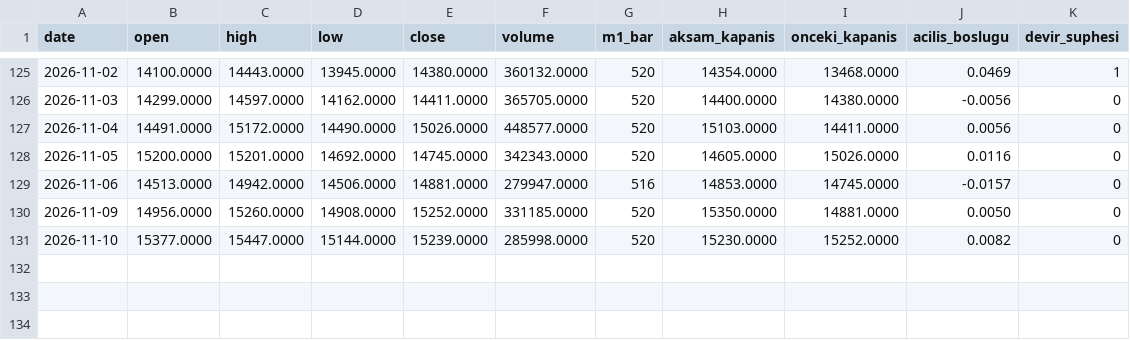
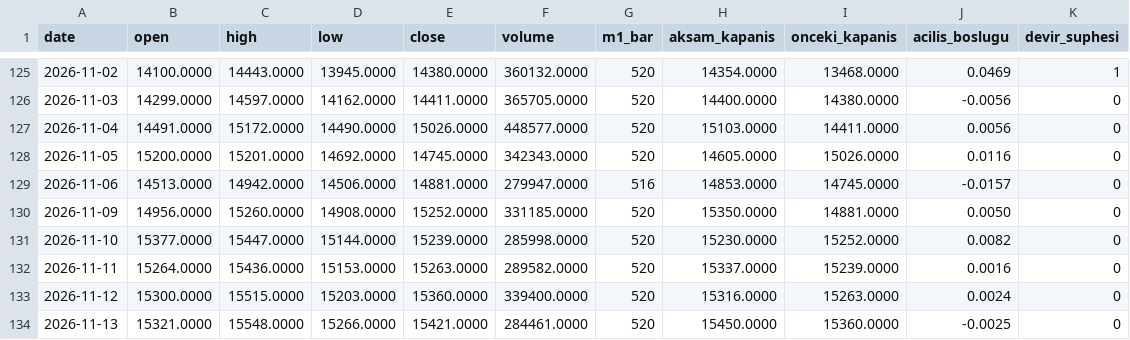
Before and after one commit to Soydan73/xu30-dogrulama-verisi, a CSV file: XU30_D1.csv, drawn as a sheet; only a part is shown, gaps mark what is left out.

```diff
--- a/XU30_D1.csv
+++ b/XU30_D1.csv
@@ -131 +131,4 @@ date,open,high,low,close,volume,m1_bar,aksam_kapanis,onceki_kapanis,acilis_boslu
 2026-11-10,15377.0000,15447.0000,15144.0000,15239.0000,285998.0000,520,15230.0000,15252.0000,0.0082,0
+2026-11-11,15264.0000,15436.0000,15153.0000,15263.0000,289582.0000,520,15337.0000,15239.0000,0.0016,0
+2026-11-12,15300.0000,15515.0000,15203.0000,15360.0000,339400.0000,520,15316.0000,15263.0000,0.0024,0
+2026-11-13,15321.0000,15548.0000,15266.0000,15421.0000,284461.0000,520,15450.0000,15360.0000,-0.0025,0
```
Also changed, not shown: XU30_H1.csv, XU30_donusum_raporu.csv, 4 other files.
